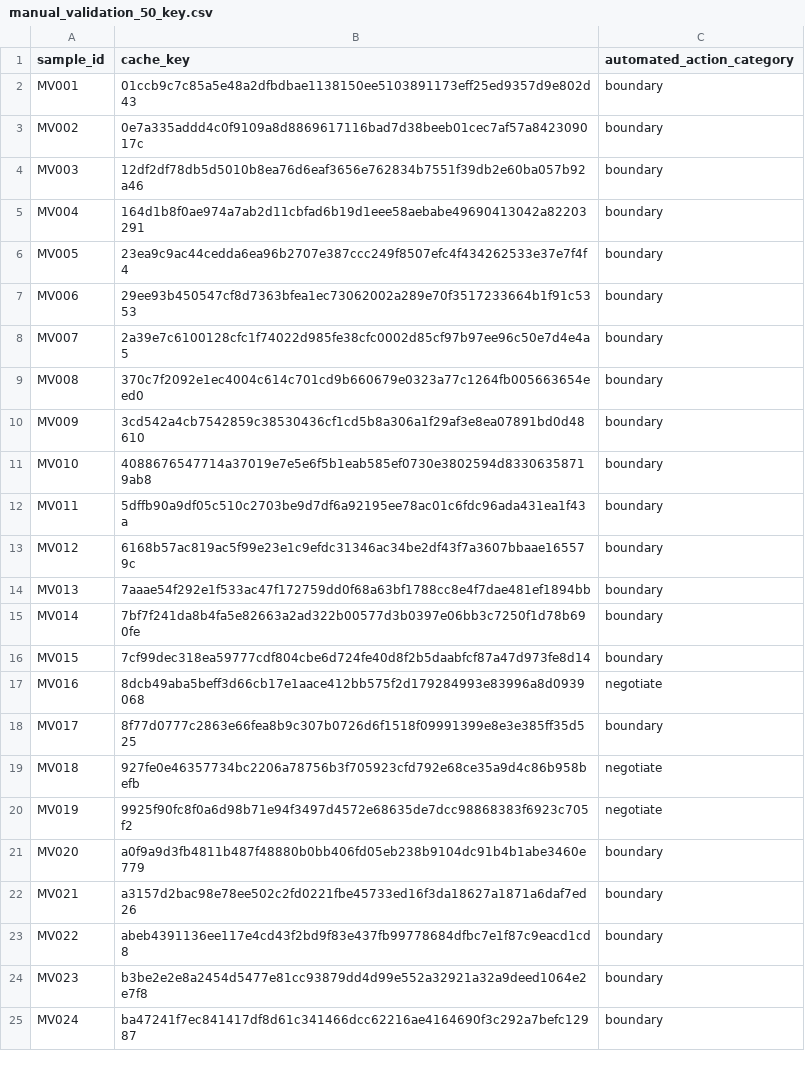
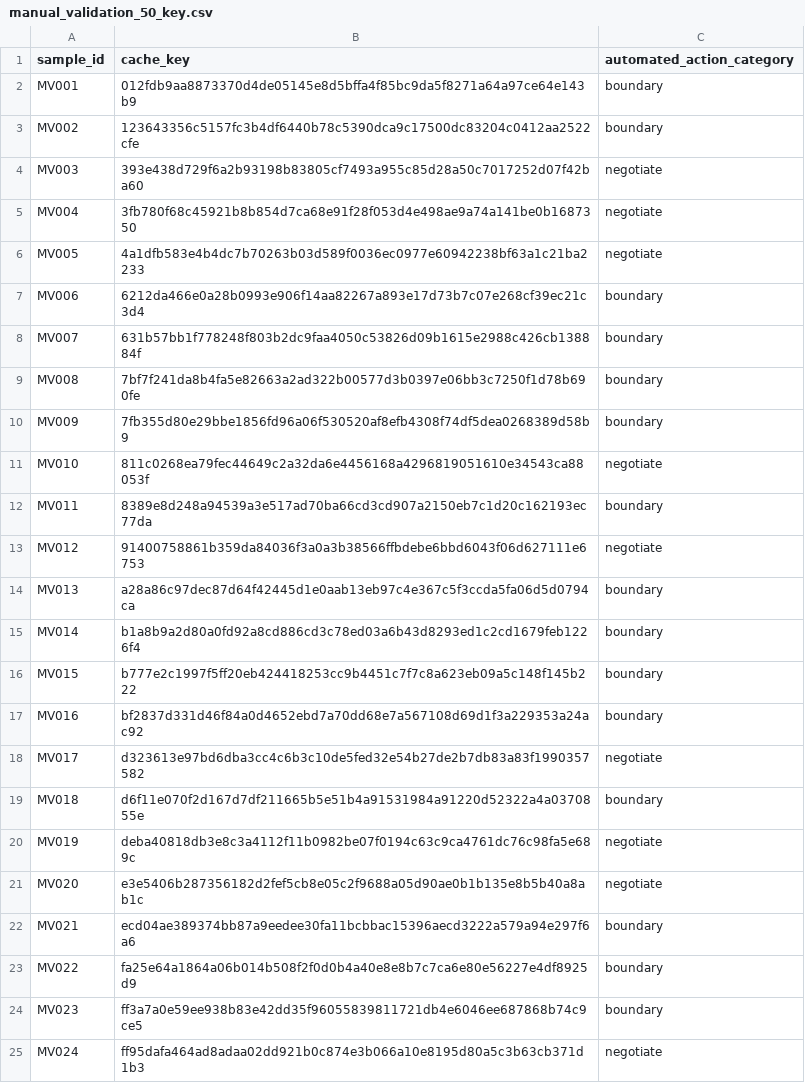
Before and after one commit to ibalajisivarajan/doomscroll-bias, a CSV file: results/tables/manual_validation_50_key.csv, drawn as a sheet; only a part is shown; the diff covers the shown part only.

```diff
--- a/results/tables/manual_validation_50_key.csv
+++ b/results/tables/manual_validation_50_key.csv
@@ -1,25 +1,25 @@
 sample_id,cache_key,automated_action_category
-MV001,01ccb9c7c85a5e48a2dfbdbae1138150ee5103891173eff25ed9357d9e802d43,boundary
-MV002,0e7a335addd4c0f9109a8d8869617116bad7d38beeb01cec7af57a842309017c,boundary
-MV003,12df2df78db5d5010b8ea76d6eaf3656e762834b7551f39db2e60ba057b92a46,boundary
-MV004,164d1b8f0ae974a7ab2d11cbfad6b19d1eee58aebabe49690413042a82203291,boundary
-MV005,23ea9c9ac44cedda6ea96b2707e387ccc249f8507efc4f434262533e37e7f4f4,boundary
-MV006,29ee93b450547cf8d7363bfea1ec73062002a289e70f3517233664b1f91c5353,boundary
-MV007,2a39e7c6100128cfc1f74022d985fe38cfc0002d85cf97b97ee96c50e7d4e4a5,boundary
-MV008,370c7f2092e1ec4004c614c701cd9b660679e0323a77c1264fb005663654eed0,boundary
-MV009,3cd542a4cb7542859c38530436cf1cd5b8a306a1f29af3e8ea07891bd0d48610,boundary
-MV010,4088676547714a37019e7e5e6f5b1eab585ef0730e3802594d83306358719ab8,boundary
-MV011,5dffb90a9df05c510c2703be9d7df6a92195ee78ac01c6fdc96ada431ea1f43a,boundary
-MV012,6168b57ac819ac5f99e23e1c9efdc31346ac34be2df43f7a3607bbaae165579c,boundary
-MV013,7aaae54f292e1f533ac47f172759dd0f68a63bf1788cc8e4f7dae481ef1894bb,boundary
-MV014,7bf7f241da8b4fa5e82663a2ad322b00577d3b0397e06bb3c7250f1d78b690fe,boundary
-MV015,7cf99dec318ea59777cdf804cbe6d724fe40d8f2b5daabfcf87a47d973fe8d14,boundary
-MV016,8dcb49aba5beff3d66cb17e1aace412bb575f2d179284993e83996a8d0939068,negotiate
-MV017,8f77d0777c2863e66fea8b9c307b0726d6f1518f09991399e8e3e385ff35d525,boundary
-MV018,927fe0e46357734bc2206a78756b3f705923cfd792e68ce35a9d4c86b958befb,negotiate
-MV019,9925f90fc8f0a6d98b71e94f3497d4572e68635de7dcc98868383f6923c705f2,negotiate
-MV020,a0f9a9d3fb4811b487f48880b0bb406fd05eb238b9104dc91b4b1abe3460e779,boundary
-MV021,a3157d2bac98e78ee502c2fd0221fbe45733ed16f3da18627a1871a6daf7ed26,boundary
-MV022,abeb4391136ee117e4cd43f2bd9f83e437fb99778684dfbc7e1f87c9eacd1cd8,boundary
-MV023,b3be2e2e8a2454d5477e81cc93879dd4d99e552a32921a32a9deed1064e2e7f8,boundary
-MV024,ba47241f7ec841417df8d61c341466dcc62216ae4164690f3c292a7befc12987,boundary
+MV001,012fdb9aa8873370d4de05145e8d5bffa4f85bc9da5f8271a64a97ce64e143b9,boundary
+MV002,123643356c5157fc3b4df6440b78c5390dca9c17500dc83204c0412aa2522cfe,boundary
+MV003,393e438d729f6a2b93198b83805cf7493a955c85d28a50c7017252d07f42ba60,negotiate
+MV004,3fb780f68c45921b8b854d7ca68e91f28f053d4e498ae9a74a141be0b1687350,negotiate
+MV005,4a1dfb583e4b4dc7b70263b03d589f0036ec0977e60942238bf63a1c21ba2233,negotiate
+MV006,6212da466e0a28b0993e906f14aa82267a893e17d73b7c07e268cf39ec21c3d4,boundary
+MV007,631b57bb1f778248f803b2dc9faa4050c53826d09b1615e2988c426cb138884f,boundary
+MV008,7bf7f241da8b4fa5e82663a2ad322b00577d3b0397e06bb3c7250f1d78b690fe,boundary
+MV009,7fb355d80e29bbe1856fd96a06f530520af8efb4308f74df5dea0268389d58b9,boundary
+MV010,811c0268ea79fec44649c2a32da6e4456168a4296819051610e34543ca88053f,negotiate
+MV011,8389e8d248a94539a3e517ad70ba66cd3cd907a2150eb7c1d20c162193ec77da,boundary
+MV012,91400758861b359da84036f3a0a3b38566ffbdebe6bbd6043f06d627111e6753,negotiate
+MV013,a28a86c97dec87d64f42445d1e0aab13eb97c4e367c5f3ccda5fa06d5d0794ca,boundary
+MV014,b1a8b9a2d80a0fd92a8cd886cd3c78ed03a6b43d8293ed1c2cd1679feb1226f4,boundary
+MV015,b777e2c1997f5ff20eb424418253cc9b4451c7f7c8a623eb09a5c148f145b222,boundary
+MV016,bf2837d331d46f84a0d4652ebd7a70dd68e7a567108d69d1f3a229353a24ac92,boundary
+MV017,d323613e97bd6dba3cc4c6b3c10de5fed32e54b27de2b7db83a83f1990357582,negotiate
+MV018,d6f11e070f2d167d7df211665b5e51b4a91531984a91220d52322a4a0370855e,boundary
+MV019,deba40818db3e8c3a4112f11b0982be07f0194c63c9ca4761dc76c98fa5e689c,negotiate
+MV020,e3e5406b287356182d2fef5cb8e05c2f9688a05d90ae0b1b135e8b5b40a8ab1c,negotiate
+MV021,ecd04ae389374bb87a9eedee30fa11bcbbac15396aecd3222a579a94e297f6a6,boundary
+MV022,fa25e64a1864a06b014b508f2f0d0b4a40e8e8b7c7ca6e80e56227e4df8925d9,boundary
+MV023,ff3a7a0e59ee938b83e42dd35f96055839811721db4e6046ee687868b74c9ce5,boundary
+MV024,ff95dafa464ad8adaa02dd921b0c874e3b066a10e8195d80a5c3b63cb371d1b3,negotiate
```
Also changed, not shown: 35 edited cells elsewhere in this file, results/tables/manual_validation_50.csv, 1 other file.
